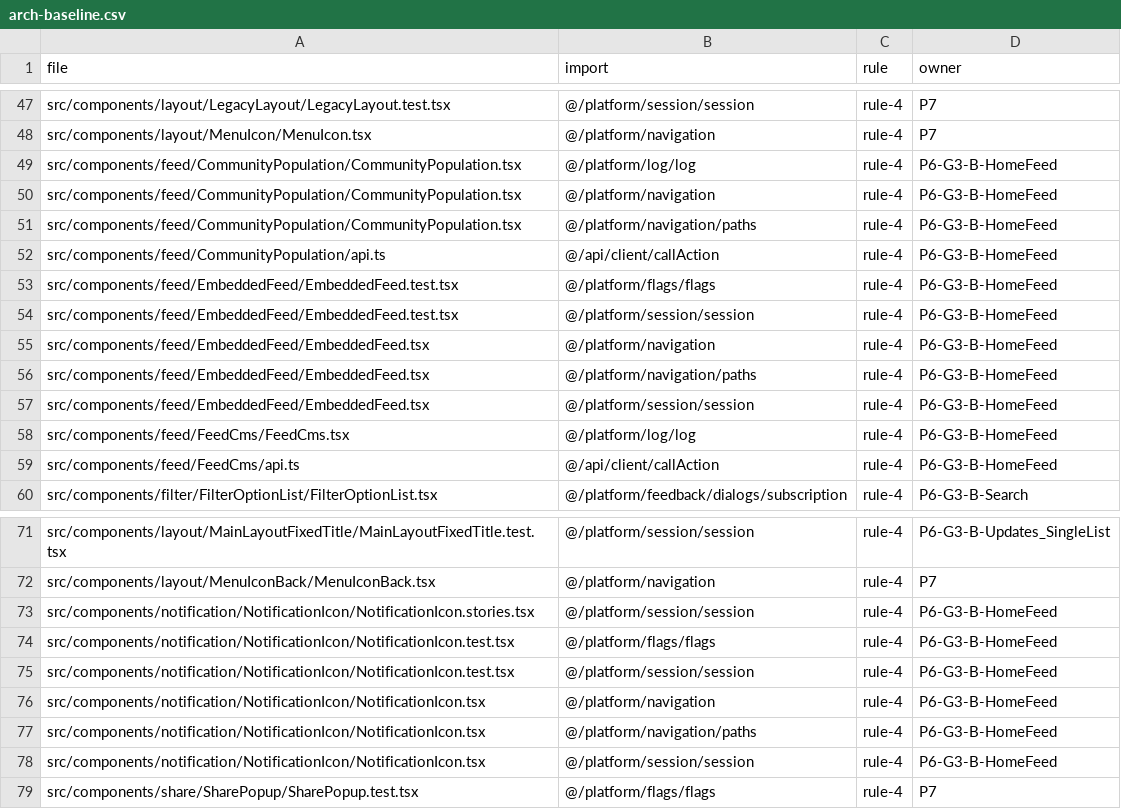
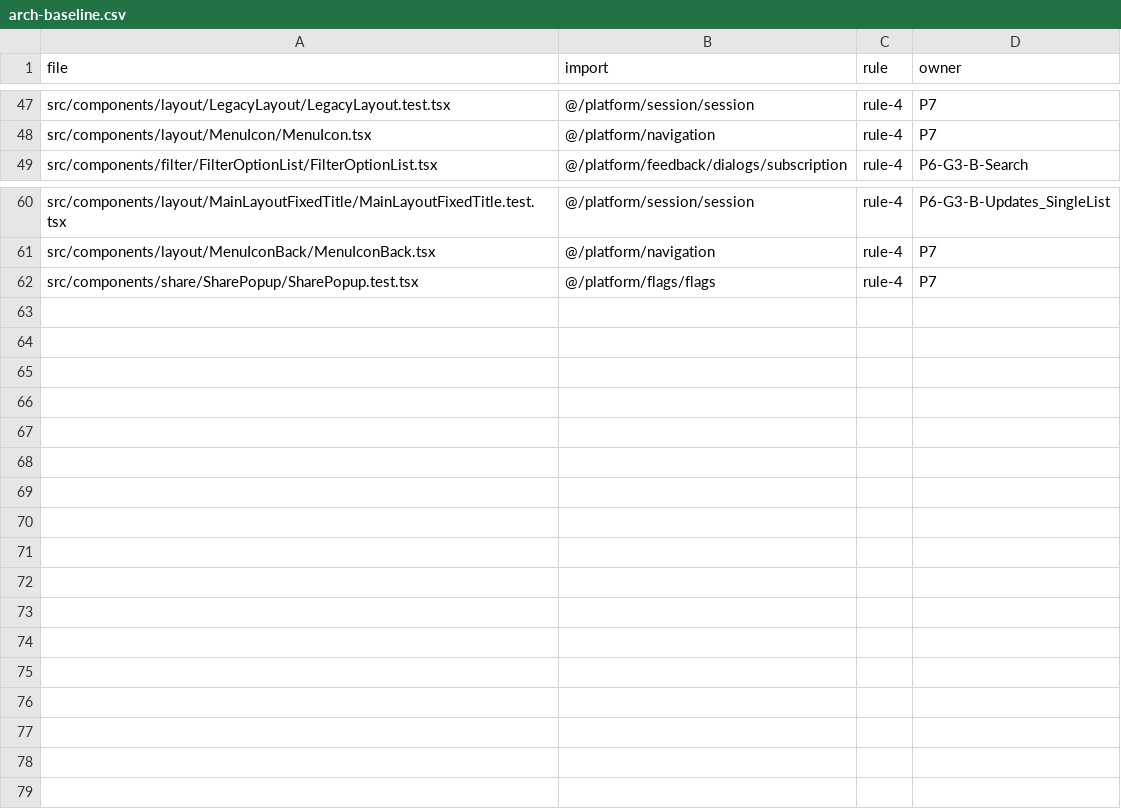
Before and after one commit to Phoenix-DX/connect-new-ui, a CSV file: app/docs/refactor/arch-baseline.csv, drawn as a sheet; only a part is shown, gaps mark what is left out.

```diff
--- a/app/docs/refactor/arch-baseline.csv
+++ b/app/docs/refactor/arch-baseline.csv
@@ -48,13 +48,2 @@ src/components/layout/LegacyLayout/LegacyLayout.test.tsx,@/platform/session/sess
 src/components/layout/MenuIcon/MenuIcon.tsx,@/platform/navigation,rule-4,P7
-src/components/feed/CommunityPopulation/CommunityPopulation.tsx,@/platform/log/log,rule-4,P6-G3-B-HomeFeed
-src/components/feed/CommunityPopulation/CommunityPopulation.tsx,@/platform/navigation,rule-4,P6-G3-B-HomeFeed
-src/components/feed/CommunityPopulation/CommunityPopulation.tsx,@/platform/navigation/paths,rule-4,P6-G3-B-HomeFeed
-src/components/feed/CommunityPopulation/api.ts,@/api/client/callAction,rule-4,P6-G3-B-HomeFeed
-src/components/feed/EmbeddedFeed/EmbeddedFeed.test.tsx,@/platform/flags/flags,rule-4,P6-G3-B-HomeFeed
-src/components/feed/EmbeddedFeed/EmbeddedFeed.test.tsx,@/platform/session/session,rule-4,P6-G3-B-HomeFeed
-src/components/feed/EmbeddedFeed/EmbeddedFeed.tsx,@/platform/navigation,rule-4,P6-G3-B-HomeFeed
-src/components/feed/EmbeddedFeed/EmbeddedFeed.tsx,@/platform/navigation/paths,rule-4,P6-G3-B-HomeFeed
-src/components/feed/EmbeddedFeed/EmbeddedFeed.tsx,@/platform/session/session,rule-4,P6-G3-B-HomeFeed
-src/components/feed/FeedCms/FeedCms.tsx,@/platform/log/log,rule-4,P6-G3-B-HomeFeed
-src/components/feed/FeedCms/api.ts,@/api/client/callAction,rule-4,P6-G3-B-HomeFeed
 src/components/filter/FilterOptionList/FilterOptionList.tsx,@/platform/feedback/dialogs/subscription,rule-4,P6-G3-B-Search
@@ -72,8 +61,2 @@ src/components/layout/MainLayoutFixedTitle/MainLayoutFixedTitle.test.tsx,@/platf
 src/components/layout/MenuIconBack/MenuIconBack.tsx,@/platform/navigation,rule-4,P7
-src/components/notification/NotificationIcon/NotificationIcon.stories.tsx,@/platform/session/session,rule-4,P6-G3-B-HomeFeed
-src/components/notification/NotificationIcon/NotificationIcon.test.tsx,@/platform/flags/flags,rule-4,P6-G3-B-HomeFeed
-src/components/notification/NotificationIcon/NotificationIcon.test.tsx,@/platform/session/session,rule-4,P6-G3-B-HomeFeed
-src/components/notification/NotificationIcon/NotificationIcon.tsx,@/platform/navigation,rule-4,P6-G3-B-HomeFeed
-src/components/notification/NotificationIcon/NotificationIcon.tsx,@/platform/navigation/paths,rule-4,P6-G3-B-HomeFeed
-src/components/notification/NotificationIcon/NotificationIcon.tsx,@/platform/session/session,rule-4,P6-G3-B-HomeFeed
 src/components/share/SharePopup/SharePopup.test.tsx,@/platform/flags/flags,rule-4,P7
```
Also changed, not shown: app/docs/refactor/move-map.csv, migration/metrics/ledger.csv, 52 other files.
